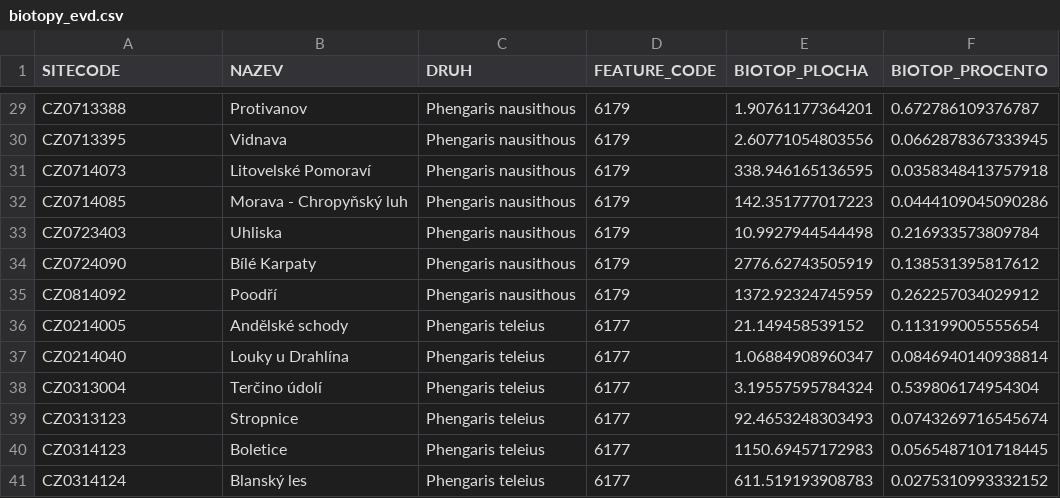
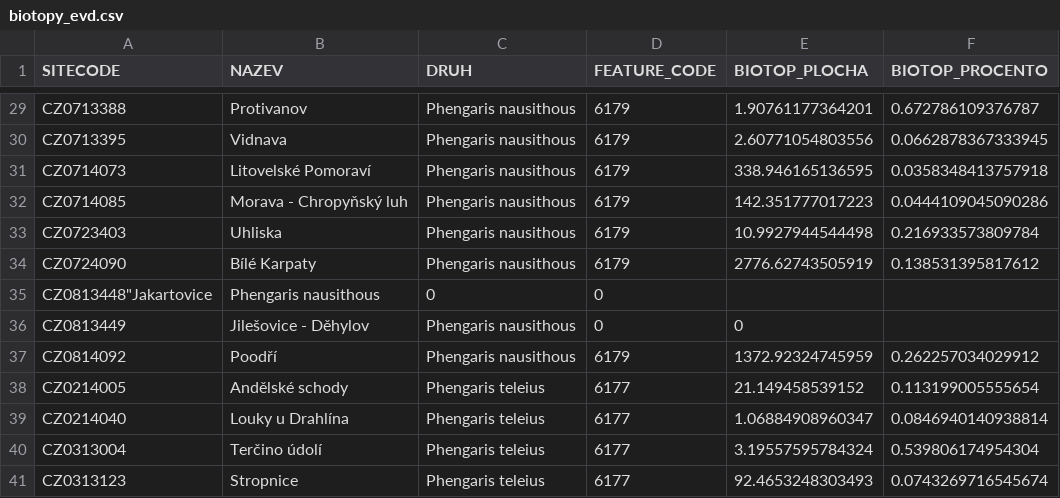
Before and after one commit to jonasgaigr/N2K.CZ, a CSV file: biotopy_evd.csv, drawn as a sheet; only a part is shown, gaps mark what is left out; the shorter side is filled out with more unchanged rows.

Commit message:
Update biotopy_evd.csv

```diff
--- a/biotopy_evd.csv
+++ b/biotopy_evd.csv
@@ -34,2 +34,4 @@
 "CZ0724090","Bílé Karpaty","Phengaris nausithous",6179,2776.62743505919,0.138531395817612
+"CZ0813448""Jakartovice","Phengaris nausithous",0,0
+"CZ0813449","Jilešovice - Děhylov","Phengaris nausithous",0,0
 "CZ0814092","Poodří","Phengaris nausithous",6179,1372.92324745959,0.262257034029912
```
